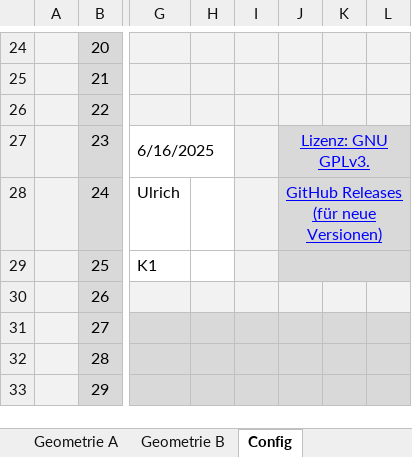
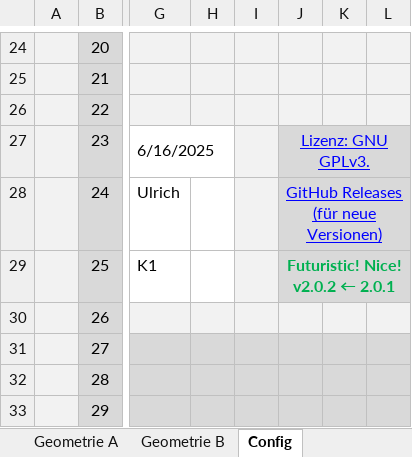
Before and after one commit to bee-eater/EXCEL-Korrekturliste-Mathe-ABI, an Excel workbook: Korrekturliste.xlsm, sheet Config, drawn as a sheet; only a part is shown, gaps mark what is left out; values as stored, in another font and other column widths than the file's, no borders; charts and pictures not drawn; the diff names each change by its address in the sheet, - before the commit and + after, or states it on an @@ line.

Commit message:
Added update check

```diff
--- a/Korrekturliste.xlsm (sheet Config)
+++ b/Korrekturliste.xlsm (sheet Config)
-J29: (empty)
+J29: Futuristic! Nice! v2.0.2 ← 2.0.1
```
Also changed, not shown: charts or pictures.
